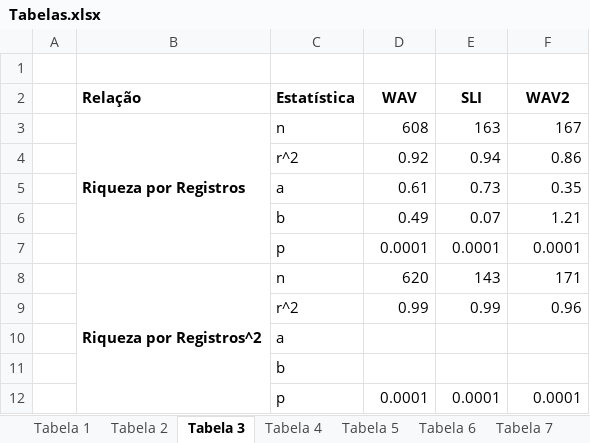
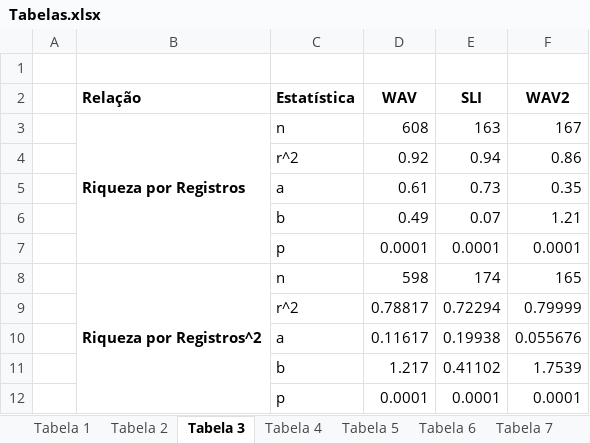
Before and after one commit to bfaria1/ProjWAVpt1, an Excel workbook: Relatório Final/Tabelas/Tabelas.xlsx, sheet Tabela 3, drawn as a sheet; values as stored, in another font and other column widths than the file's, no borders; removed rows and columns are numbered as before the commit, all else as after; the diff names each change by its address in the sheet, - before the commit and + after, or states it on an @@ line.

```diff
--- a/Relatório Final/Tabelas/Tabelas.xlsx (sheet Tabela 3)
+++ b/Relatório Final/Tabelas/Tabelas.xlsx (sheet Tabela 3)
-row 8:  | Riqueza por Registros^2 | n | 620 | 143 | 171
-row 9:  |  | r^2 | 0.99 | 0.99 | 0.96
-row 10:  |  | a
-row 11:  |  | b
+row 8:  | Riqueza por Registros^2 | n | 598 | 174 | 165
+row 9:  |  | r^2 | 0.78817 | 0.72294 | 0.79999
+row 10:  |  | a | 0.11617 | 0.19938 | 0.055676
+row 11:  |  | b | 1.217 | 0.41102 | 1.7539
```
Also changed, not shown: sheet Tabela 8, sheet Tabela 9, sheet Tabela 7, sheet Tabela 4, 8 other files.
